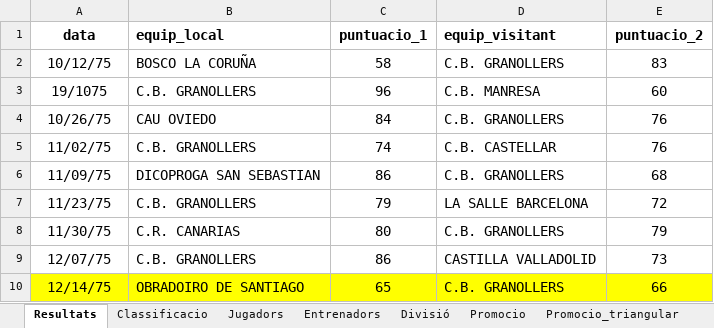
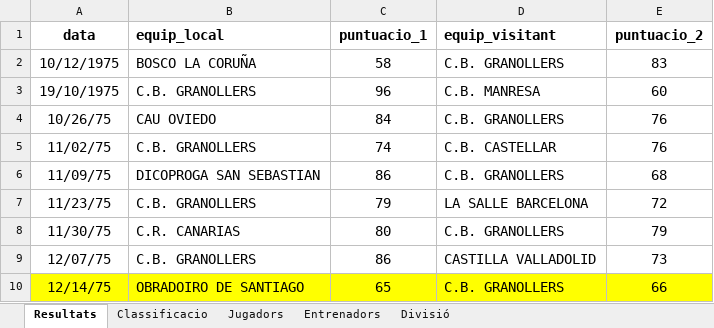
Before and after one commit to fabianlopezdev/basquet-granollers-la-historia, an Excel workbook: public/estadistiques/1975-76_stats.xlsx, sheet Resultats, drawn as a sheet; only a part is shown; values as stored, in another font and other column widths than the file's, no borders; charts and pictures not drawn; the diff names each change by its address in the sheet, - before the commit and + after, or states it on an @@ line.

Commit message:
Reviewed resultats i classificacions

```diff
--- a/public/estadistiques/1975-76_stats.xlsx (sheet Resultats)
+++ b/public/estadistiques/1975-76_stats.xlsx (sheet Resultats)
-sheet tab: Promocio
-sheet tab: Promocio_triangular
-A2 (data): 10/12/75
+A2 (data): 10/12/1975
-A3 (data): 19/1075
+A3 (data): 19/10/1975
```
Also changed, not shown: other sheet tabs, charts or pictures, public/estadistiques/1976-77_stats.xlsx, 4 other files.
